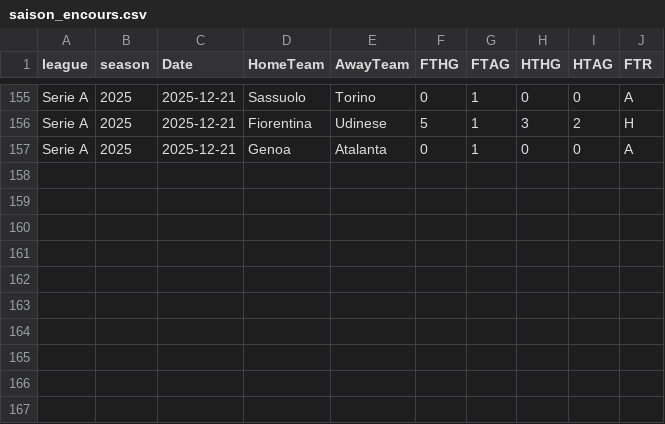
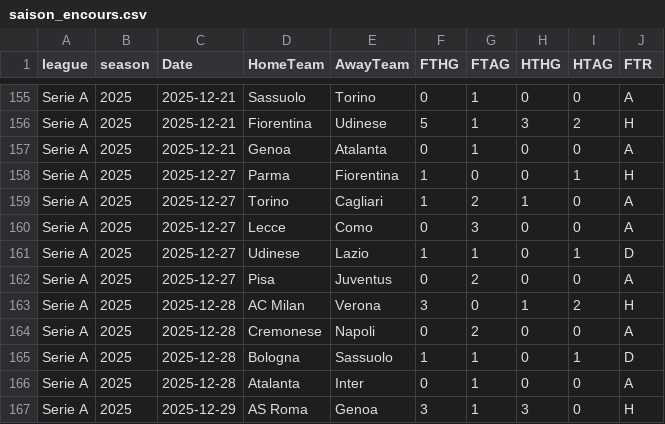
Before and after one commit to bobbobunda01/betsmart_new_version, a CSV file: data/sa1/saison_encours.csv, drawn as a sheet; only a part is shown, gaps mark what is left out.

```diff
--- a/data/sa1/saison_encours.csv
+++ b/data/sa1/saison_encours.csv
@@ -157 +157,11 @@ Serie A,2025,2025-12-21,Fiorentina,Udinese,5,1,3,2,H
 Serie A,2025,2025-12-21,Genoa,Atalanta,0,1,0,0,A
+Serie A,2025,2025-12-27,Parma,Fiorentina,1,0,0,1,H
+Serie A,2025,2025-12-27,Torino,Cagliari,1,2,1,0,A
+Serie A,2025,2025-12-27,Lecce,Como,0,3,0,0,A
+Serie A,2025,2025-12-27,Udinese,Lazio,1,1,0,1,D
+Serie A,2025,2025-12-27,Pisa,Juventus,0,2,0,0,A
+Serie A,2025,2025-12-28,AC Milan,Verona,3,0,1,2,H
+Serie A,2025,2025-12-28,Cremonese,Napoli,0,2,0,0,A
+Serie A,2025,2025-12-28,Bologna,Sassuolo,1,1,0,1,D
+Serie A,2025,2025-12-28,Atalanta,Inter,0,1,0,0,A
+Serie A,2025,2025-12-29,AS Roma,Genoa,3,1,3,0,H
```
Also changed, not shown: data/can/saison_encours.csv, data/ecosse/saison_encours.csv, 7 other files.
